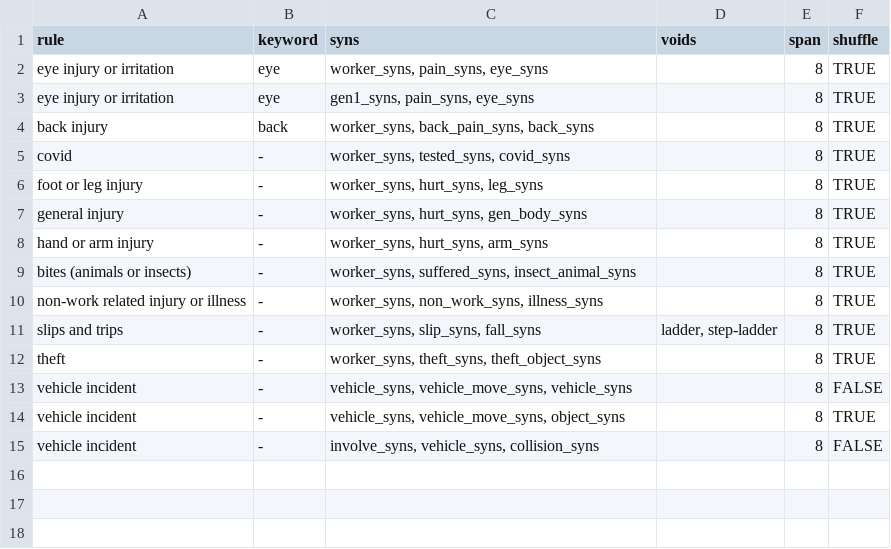
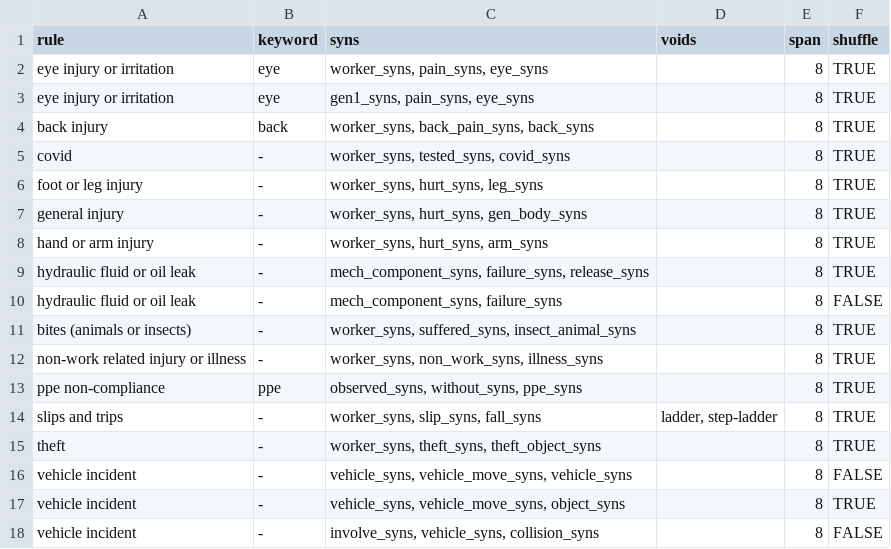
Before and after one commit to 3minuterecord/safety_report_topic_classification, a CSV file: rules.csv, drawn as a sheet; the diff names each change by its address in the sheet, - before the commit and + after, or states it on an @@ line.

Commit message:
Add basic ppe non-compliance and hyd fluid spill rules

```diff
--- a/rules.csv
+++ b/rules.csv
+row 9: hydraulic fluid or oil leak | - | mech_component_syns, failure_syns, release_syns |  | 8 | TRUE
+row 10: hydraulic fluid or oil leak | - | mech_component_syns, failure_syns |  | 8 | FALSE
+row 13: ppe non-compliance | ppe | observed_syns, without_syns, ppe_syns |  | 8 | TRUE
```
Also changed, not shown: synonyms.csv, 4 other files.
